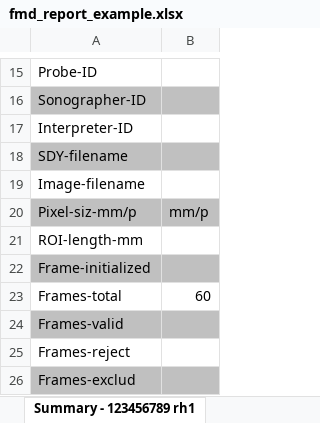
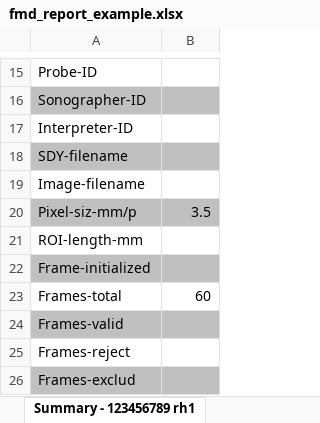
Before and after one commit to dwhips/FMD_Senior_Design, an Excel workbook: Banalyzer/GUI/fmd_report_example.xlsx, sheet Summary - 123456789 rh1, drawn as a sheet; only a part is shown, gaps mark what is left out; values as stored, in another font and other column widths than the file's, no borders; the diff names each change by its address in the sheet, - before the commit and + after, or states it on an @@ line.

```diff
--- a/Banalyzer/GUI/fmd_report_example.xlsx (sheet Summary - 123456789 rh1)
+++ b/Banalyzer/GUI/fmd_report_example.xlsx (sheet Summary - 123456789 rh1)
-B20: mm/p
+B20: 3.5
```
Also changed, not shown: sheet Data - 123456789 bsl, sheet Summary - 123456789 bsl, charts or pictures, 2 other files.
